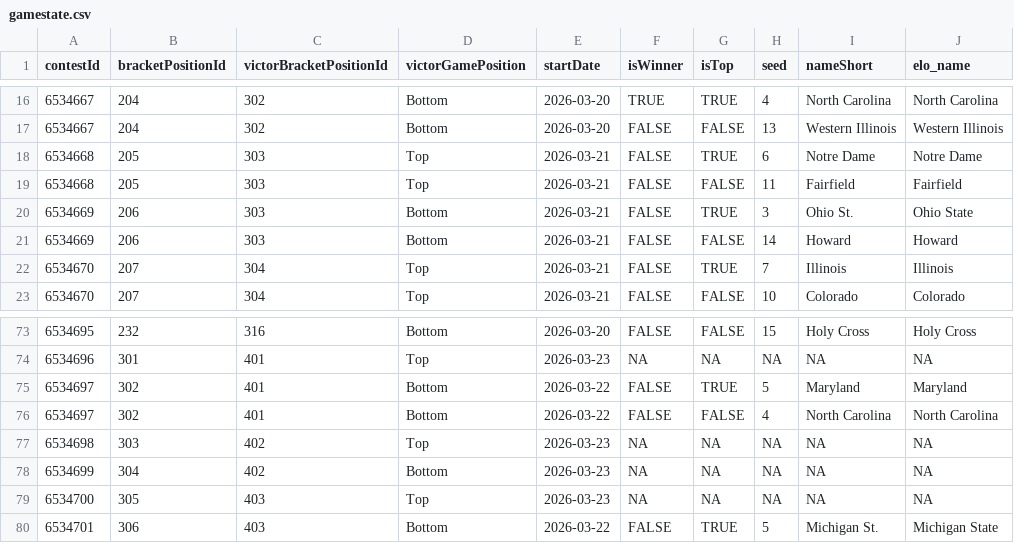
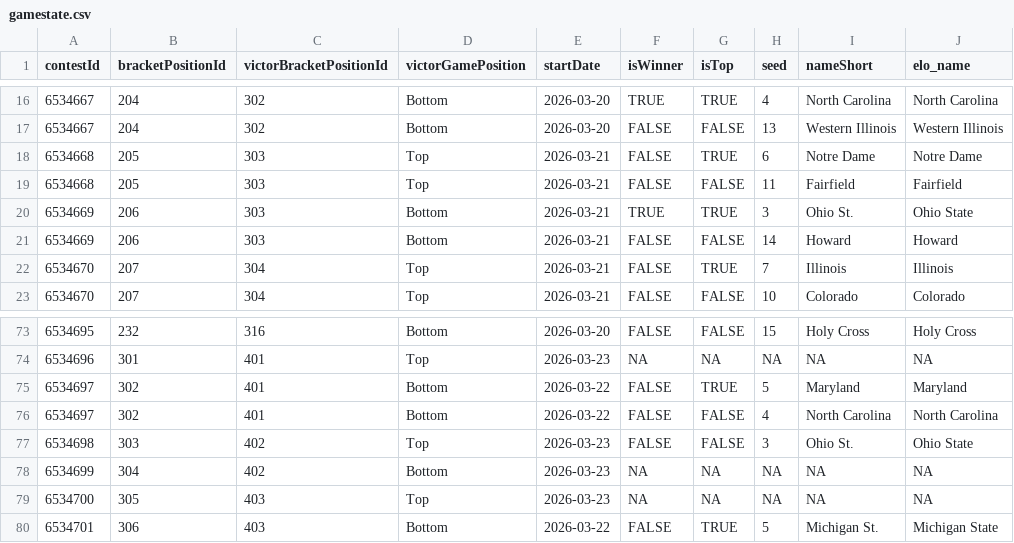
Before and after one commit to jbccre/madness, a CSV file: women/gamestate.csv, drawn as a sheet; only a part is shown, gaps mark what is left out.

```diff
--- a/women/gamestate.csv
+++ b/women/gamestate.csv
@@ -19,3 +19,3 @@ contestId,bracketPositionId,victorBracketPositionId,victorGamePosition,startDate
 6534668,205,303,Top,2026-03-21,FALSE,FALSE,11,Fairfield,Fairfield
-6534669,206,303,Bottom,2026-03-21,FALSE,TRUE,3,Ohio St.,Ohio State
+6534669,206,303,Bottom,2026-03-21,TRUE,TRUE,3,Ohio St.,Ohio State
 6534669,206,303,Bottom,2026-03-21,FALSE,FALSE,14,Howard,Howard
@@ -76,3 +76,3 @@ contestId,bracketPositionId,victorBracketPositionId,victorGamePosition,startDate
 6534697,302,401,Bottom,2026-03-22,FALSE,FALSE,4,North Carolina,North Carolina
-6534698,303,402,Top,2026-03-23,NA,NA,NA,NA,NA
+6534698,303,402,Top,2026-03-23,FALSE,FALSE,3,Ohio St.,Ohio State
 6534699,304,402,Bottom,2026-03-23,NA,NA,NA,NA,NA
```
Also changed, not shown: women/all_standings.csv, women/current_standings.csv, 1 other file.
